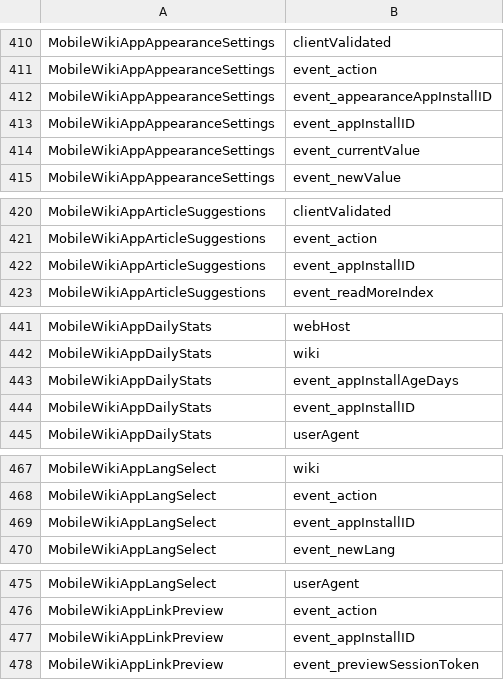
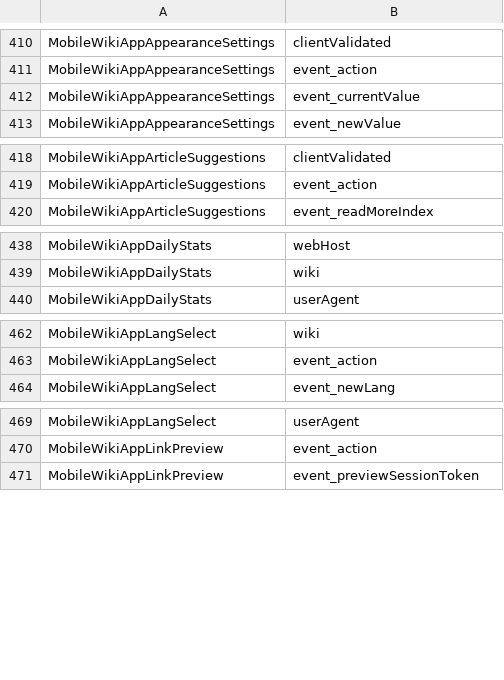
Before and after one commit to wikimedia/operations-puppet, a TSV file: modules/profile/files/mariadb/misc/eventlogging/eventlogging_purging_whitelist.tsv, drawn as a sheet; only a part is shown, gaps mark what is left out; the diff covers the shown part only; the diff names each change by its address in the sheet, - before the commit and + after, or states it on an @@ line.

Commit message:
Removing appInstallId from whitelist
Bug: T178174
Change-Id: I254ad9a39a1b7348800993b9d911e4557f66ad47

```diff
--- a/modules/profile/files/mariadb/misc/eventlogging/eventlogging_purging_whitelist.tsv
+++ b/modules/profile/files/mariadb/misc/eventlogging/eventlogging_purging_whitelist.tsv
-row 412: MobileWikiAppAppearanceSettings | event_appearanceAppInstallID
-row 413: MobileWikiAppAppearanceSettings | event_appInstallID
-row 422: MobileWikiAppArticleSuggestions | event_appInstallID
-row 443: MobileWikiAppDailyStats | event_appInstallAgeDays
-row 444: MobileWikiAppDailyStats | event_appInstallID
-row 469: MobileWikiAppLangSelect | event_appInstallID
-row 477: MobileWikiAppLinkPreview | event_appInstallID
```
Also changed, not shown: 12 removed rows elsewhere in this file.
